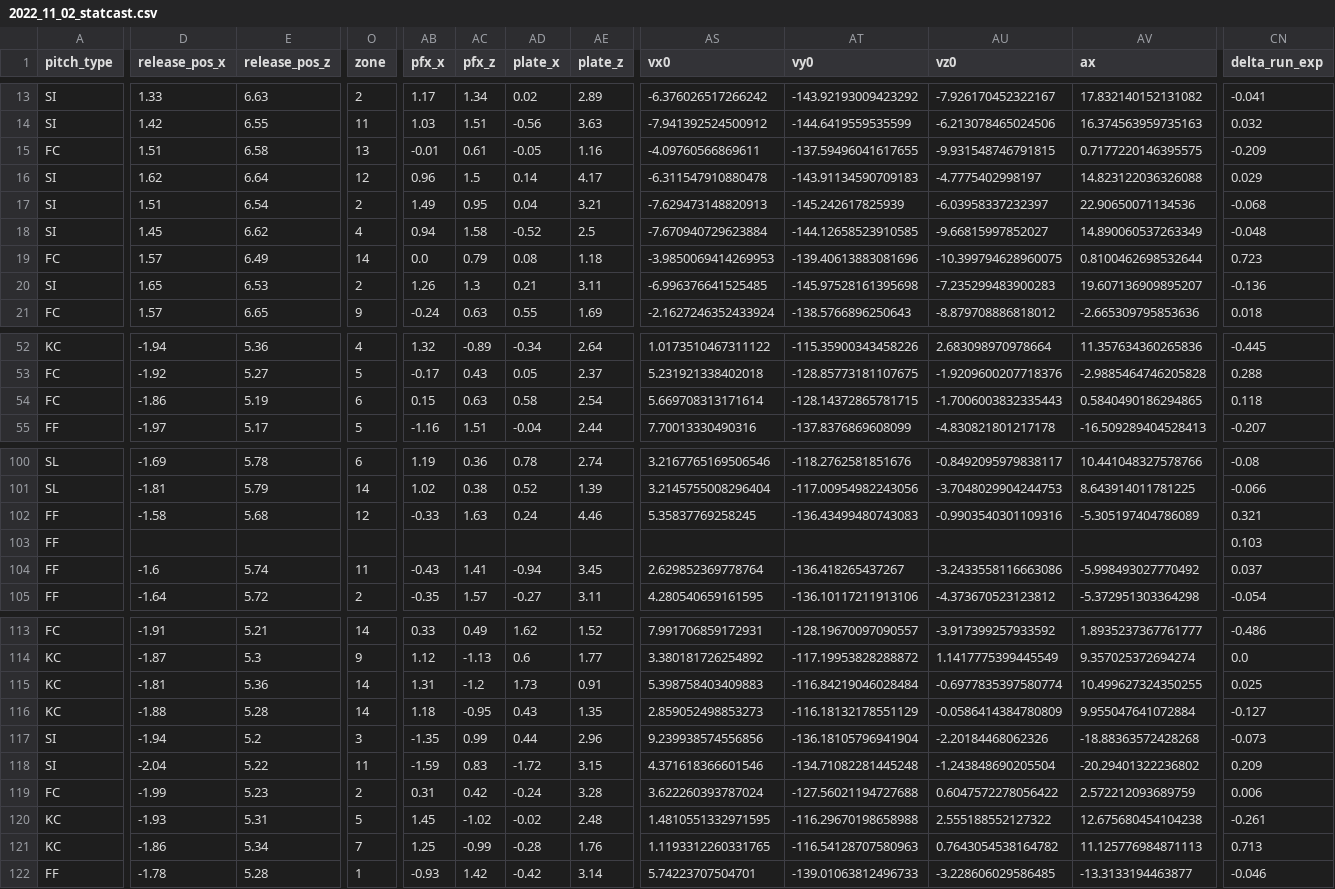
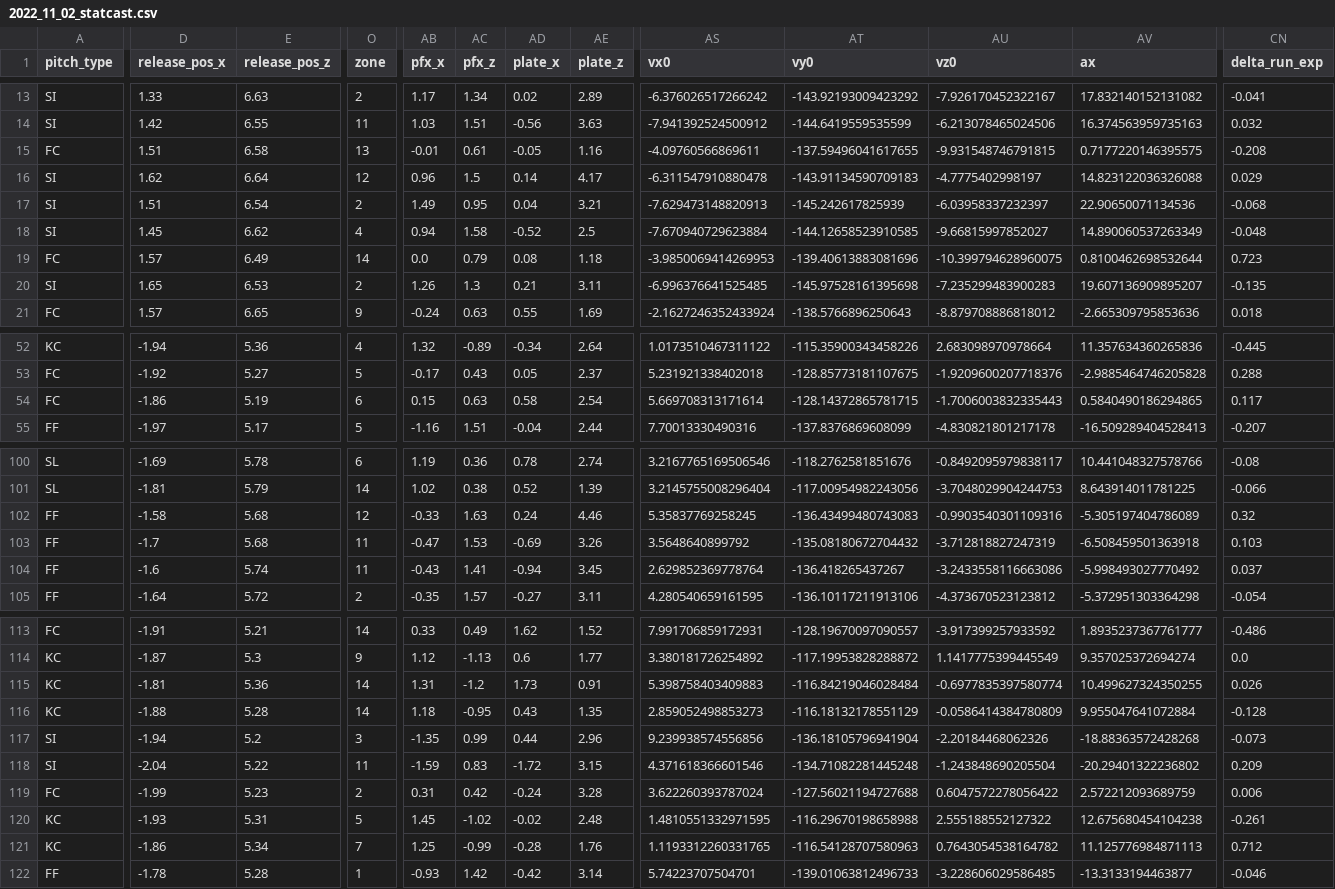
Before and after one commit to sportsdataverse/sportsdataverse-baseball-data, a CSV file: gamelogs/2022_11_02_statcast.csv, drawn as a sheet; only a part is shown, gaps mark what is left out; the diff covers the shown part only; the diff names each change by its address in the sheet, - before the commit and + after, or states it on an @@ line.

```diff
--- a/gamelogs/2022_11_02_statcast.csv
+++ b/gamelogs/2022_11_02_statcast.csv
-CN15 (delta_run_exp): -0.209
+CN15 (delta_run_exp): -0.208
-CN20 (delta_run_exp): -0.136
+CN20 (delta_run_exp): -0.135
-CN54 (delta_run_exp): 0.118
+CN54 (delta_run_exp): 0.117
-CN102 (delta_run_exp): 0.321
+CN102 (delta_run_exp): 0.32
-D103 (release_pos_x): (empty)
+D103 (release_pos_x): -1.7
-E103 (release_pos_z): (empty)
+E103 (release_pos_z): 5.68
-O103 (zone): (empty)
+O103 (zone): 11
-AB103 (pfx_x): (empty)
+AB103 (pfx_x): -0.47
-AC103 (pfx_z): (empty)
+AC103 (pfx_z): 1.53
-AD103 (plate_x): (empty)
+AD103 (plate_x): -0.69
-AE103 (plate_z): (empty)
+AE103 (plate_z): 3.26
-AS103 (vx0): (empty)
+AS103 (vx0): 3.5648640899792
-AT103 (vy0): (empty)
+AT103 (vy0): -135.08180672704432
-AU103 (vz0): (empty)
+AU103 (vz0): -3.712818827247319
-AV103 (ax): (empty)
+AV103 (ax): -6.508459501363918
-CN115 (delta_run_exp): 0.025
+CN115 (delta_run_exp): 0.026
-CN116 (delta_run_exp): -0.127
+CN116 (delta_run_exp): -0.128
-CN121 (delta_run_exp): 0.713
+CN121 (delta_run_exp): 0.712
```
Also changed, not shown: 15 edited cells elsewhere in this file, gamelogs/2022_11_01_statcast.csv.
